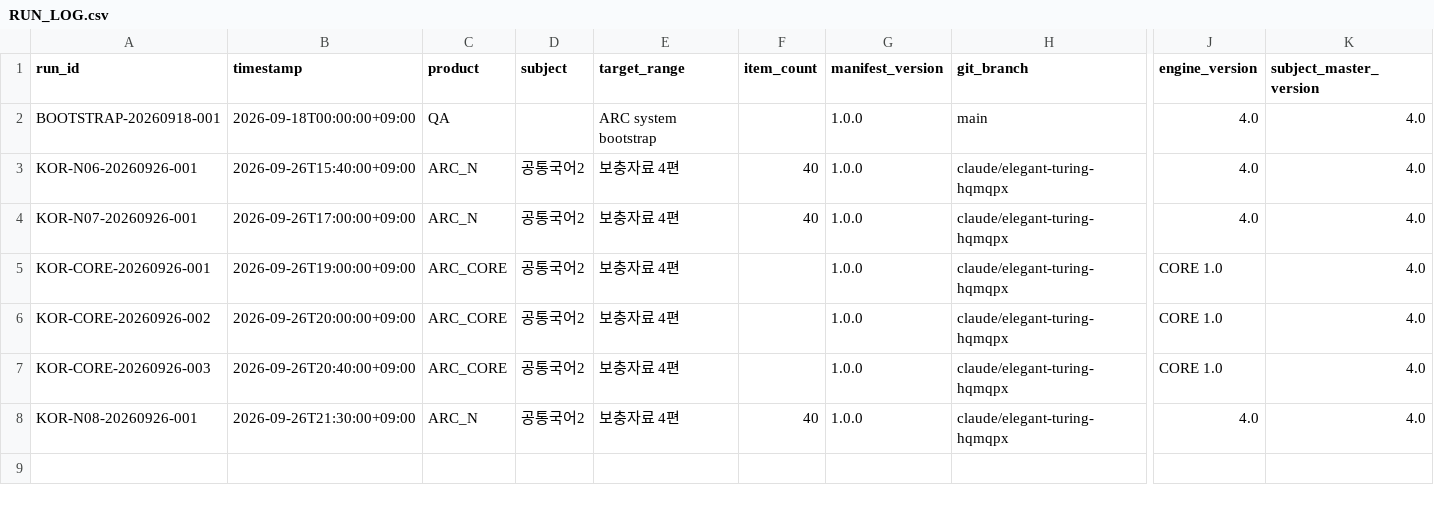
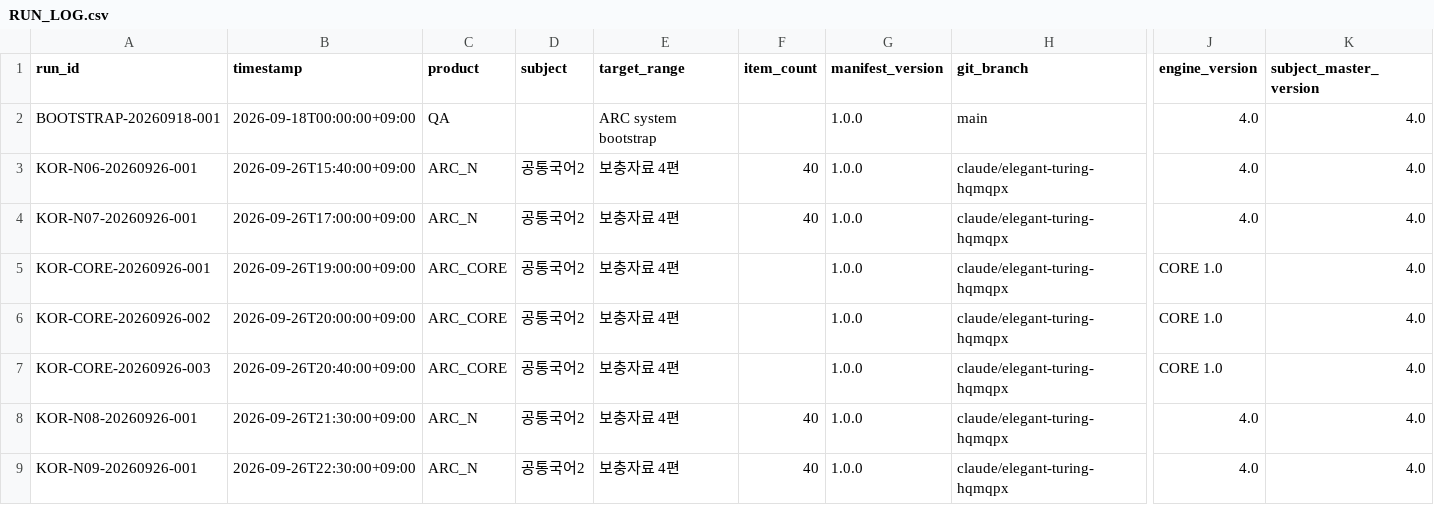
Before and after one commit to chanheep1003-tech/ARC-System, a CSV file: ops/RUN_LOG.csv, drawn as a sheet; only a part is shown, gaps mark what is left out; rows hold the shown columns only; the diff names each change by its address in the sheet, - before the commit and + after, or states it on an @@ line.

```diff
--- a/ops/RUN_LOG.csv
+++ b/ops/RUN_LOG.csv
+row 9: KOR-N09-20260926-001 | 2026-09-26T22:30:00+09:00 | ARC_N | 공통국어2 | 보충자료 4편 | 40 | 1.0.0 | claude/elegant-turing-hqmqpx | 4.0 | 4.0
```
Also changed, not shown: 6 other files.
